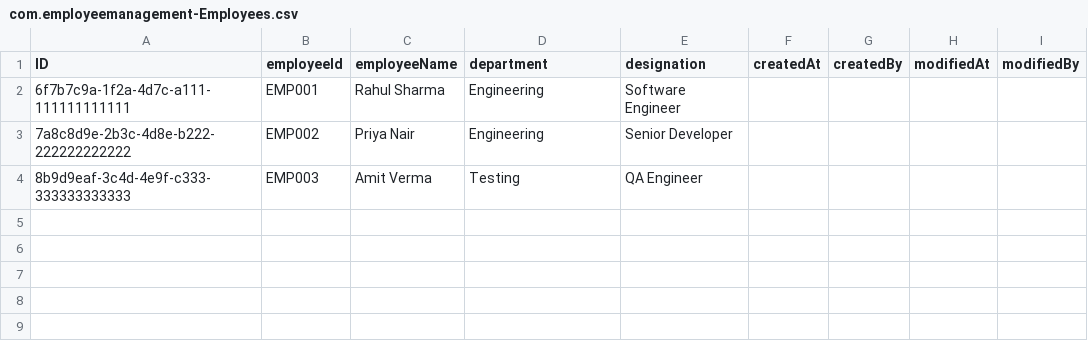
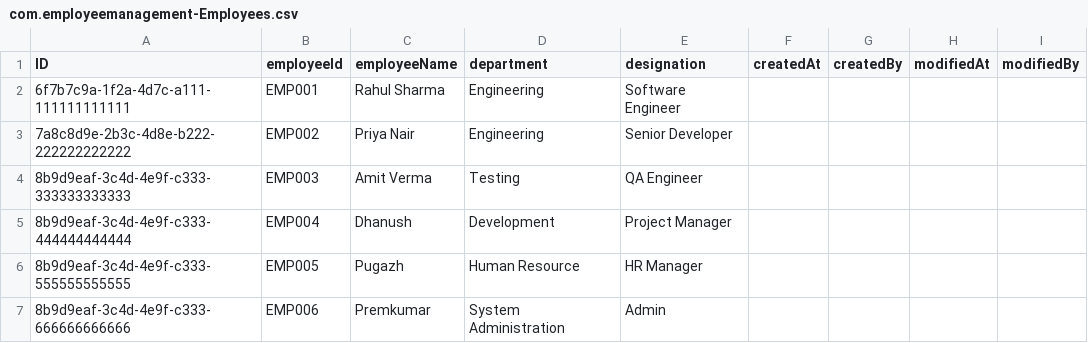
Before and after one commit to Premkumar957/Reource-Allocation, a CSV file: db/data/com.employeemanagement-Employees.csv, drawn as a sheet; the diff names each change by its address in the sheet, - before the commit and + after, or states it on an @@ line.

```diff
--- a/db/data/com.employeemanagement-Employees.csv
+++ b/db/data/com.employeemanagement-Employees.csv
+row 5: 8b9d9eaf-3c4d-4e9f-c333-444444444444 | EMP004 | Dhanush | Development | Project Manager
+row 6: 8b9d9eaf-3c4d-4e9f-c333-555555555555 | EMP005 | Pugazh | Human Resource | HR Manager
+row 7: 8b9d9eaf-3c4d-4e9f-c333-666666666666 | EMP006 | Premkumar | System Administration | Admin
```
Also changed, not shown: db/data/com.projectmanagement-Projects.csv, 1 other file.
